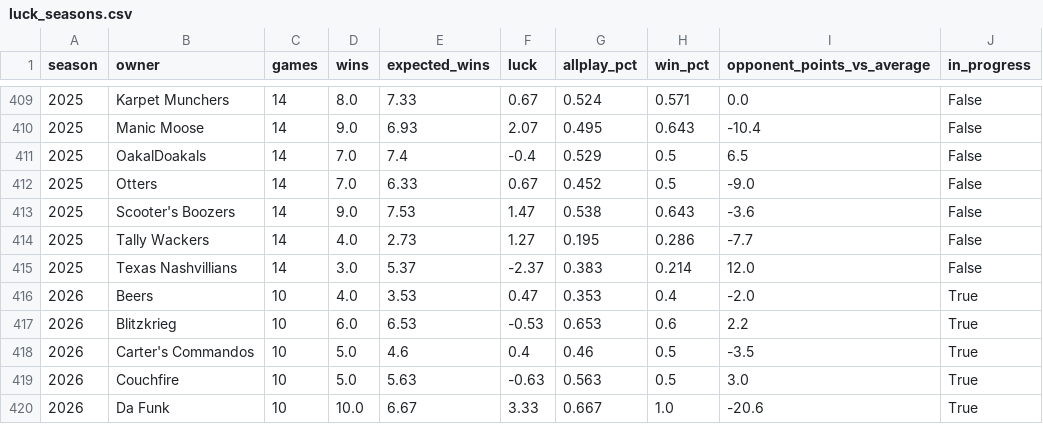
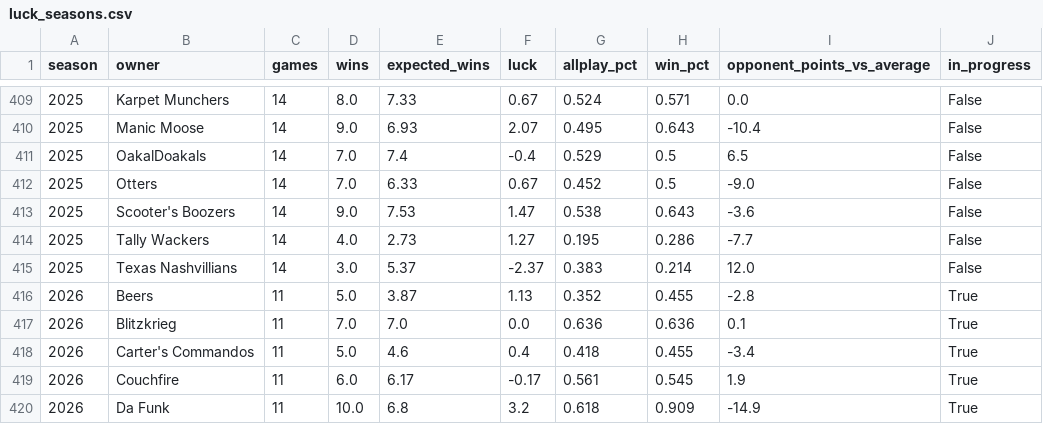
Before and after one commit to mspinola/pdl, a CSV file: datasets/luck_seasons.csv, drawn as a sheet; only a part is shown, gaps mark what is left out; the diff covers the shown part only.

```diff
--- a/datasets/luck_seasons.csv
+++ b/datasets/luck_seasons.csv
@@ -415,6 +415,6 @@ season,owner,games,wins,expected_wins,luck,allplay_pct,win_pct,opponent_points_v
 2025,Texas Nashvillians,14,3.0,5.37,-2.37,0.383,0.214,12.0,False
-2026,Beers,10,4.0,3.53,0.47,0.353,0.4,-2.0,True
-2026,Blitzkrieg,10,6.0,6.53,-0.53,0.653,0.6,2.2,True
-2026,Carter's Commandos,10,5.0,4.6,0.4,0.46,0.5,-3.5,True
-2026,Couchfire,10,5.0,5.63,-0.63,0.563,0.5,3.0,True
-2026,Da Funk,10,10.0,6.67,3.33,0.667,1.0,-20.6,True
+2026,Beers,11,5.0,3.87,1.13,0.352,0.455,-2.8,True
+2026,Blitzkrieg,11,7.0,7.0,0.0,0.636,0.636,0.1,True
+2026,Carter's Commandos,11,5.0,4.6,0.4,0.418,0.455,-3.4,True
+2026,Couchfire,11,6.0,6.17,-0.17,0.561,0.545,1.9,True
+2026,Da Funk,11,10.0,6.8,3.2,0.618,0.909,-14.9,True
```
Also changed, not shown: 70 edited cells elsewhere in this file, datasets/best_pickups.csv, datasets/draft_value.csv, 35 other files.
